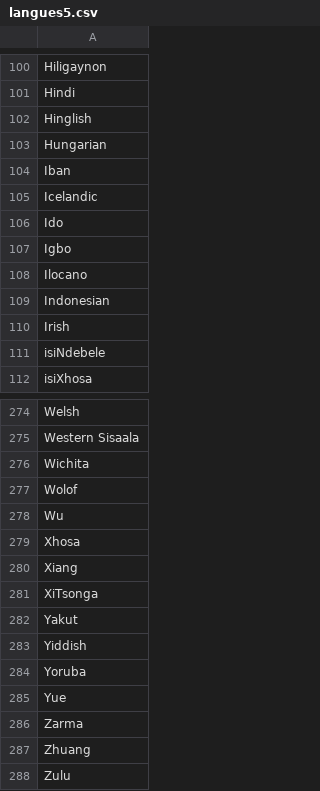
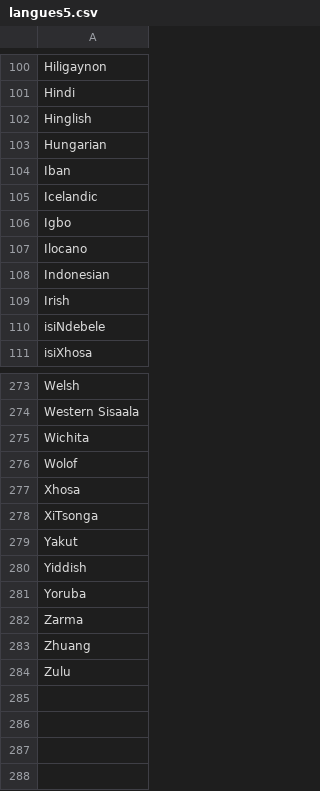
Before and after one commit to CarolCouillerot/TER, a CSV file: langues5.csv, drawn as a sheet; only a part is shown, gaps mark what is left out.

Commit message:
Noms asiatiques qui ne sont pas des langues retirés.

```diff
--- a/langues5.csv
+++ b/langues5.csv
@@ -105,3 +105,2 @@ Iban
 Icelandic
-Ido
 Igbo
@@ -277,5 +276,3 @@ Wichita
 Wolof
-Wu
 Xhosa
-Xiang
 XiTsonga
@@ -284,3 +281,2 @@ Yiddish
 Yoruba
-Yue
 Zarma
```
